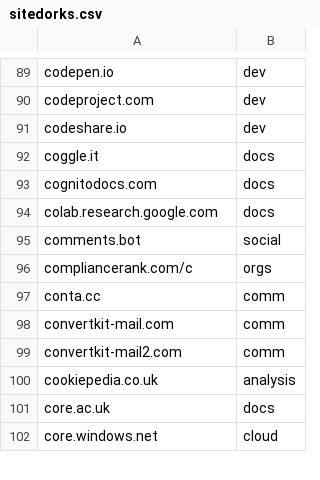
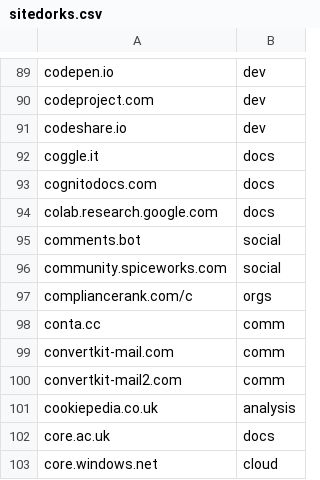
Before and after one commit to Zarcolio/sitedorks, a CSV file: csv/sitedorks.csv, drawn as a sheet; only a part is shown, gaps mark what is left out; the diff names each change by its address in the sheet, - before the commit and + after, or states it on an @@ line.

Commit message:
Update sitedorks.csv

```diff
--- a/csv/sitedorks.csv
+++ b/csv/sitedorks.csv
+row 96: community.spiceworks.com | social
```
